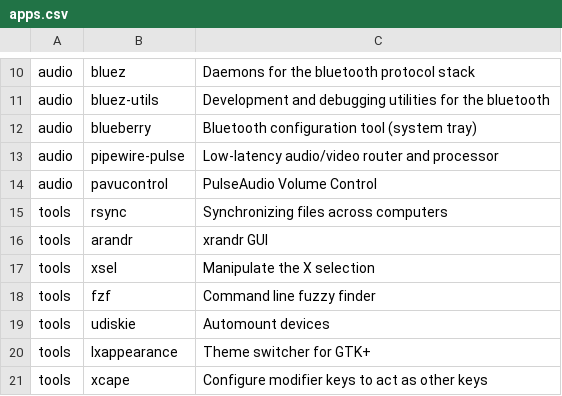
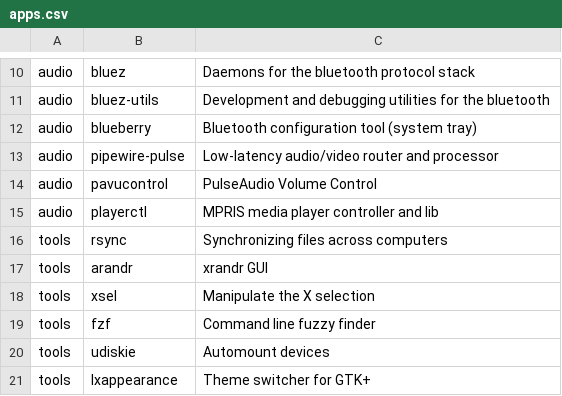
Before and after one commit to nekhaevskiy/arch_installer, a CSV file: apps.csv, drawn as a sheet; only a part is shown, gaps mark what is left out; the shorter side is filled out with more unchanged rows.

Commit message:
apps: add playerctl to audio category

```diff
--- a/apps.csv
+++ b/apps.csv
@@ -14,2 +14,3 @@ audio,pipewire-pulse,Low-latency audio/video router and processor
 audio,pavucontrol,PulseAudio Volume Control
+audio,playerctl,MPRIS media player controller and lib
 tools,rsync,Synchronizing files across computers
```
